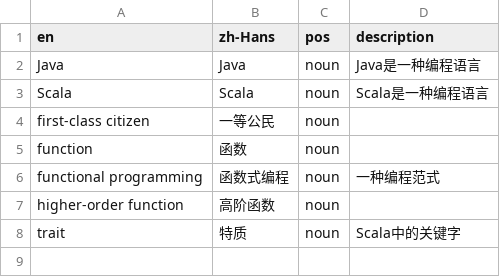
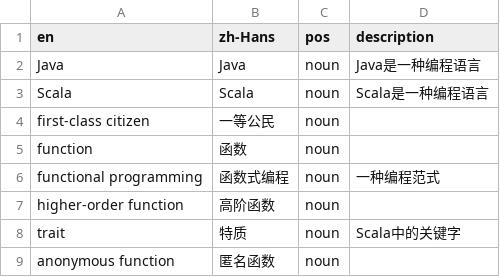
Before and after one commit to ReactivePlatform/ComputerScienceGlossary.csv, a CSV file: ComputerScienceGlossary.csv, drawn as a sheet.

```diff
--- a/ComputerScienceGlossary.csv
+++ b/ComputerScienceGlossary.csv
@@ -8 +8,2 @@ higher-order function,高阶函数,noun,
 trait,特质,noun,Scala中的关键字
+anonymous function,匿名函数,noun,
```
Also changed, not shown: 1 other file.
